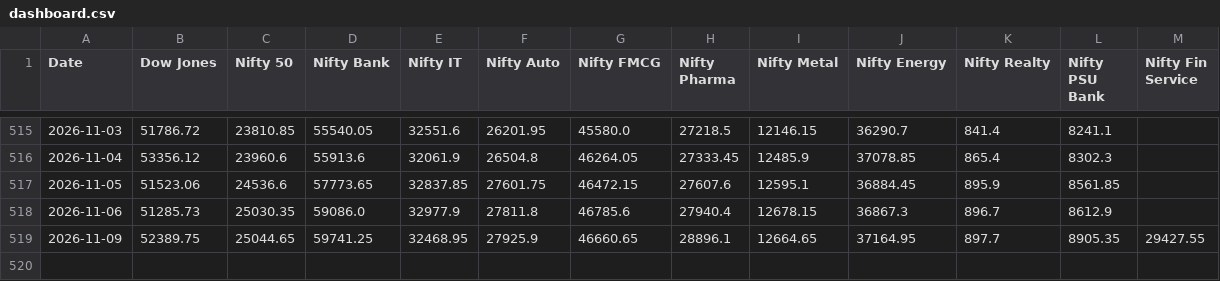
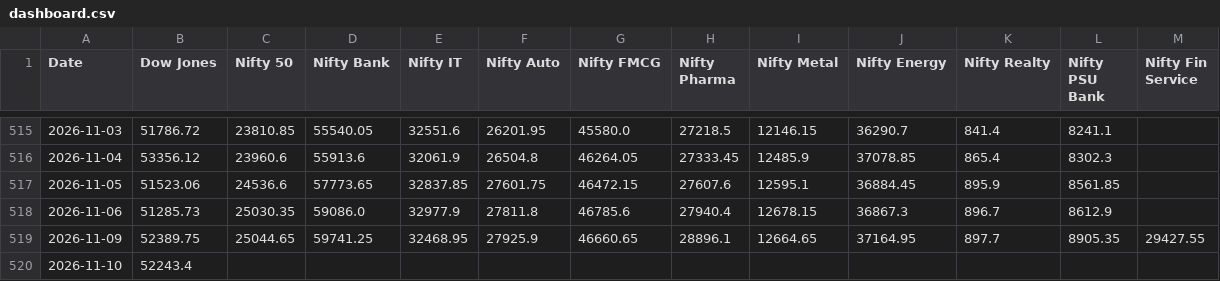
Before and after one commit to deepakhanda77-spec/market-dashboard, a CSV file: dashboard.csv, drawn as a sheet; only a part is shown, gaps mark what is left out; the diff names each change by its address in the sheet, - before the commit and + after, or states it on an @@ line.

Commit message:
Update market data

```diff
--- a/dashboard.csv
+++ b/dashboard.csv
+row 520: 2026-11-10 | 52243.4
```
Also changed, not shown: 1 other file.
